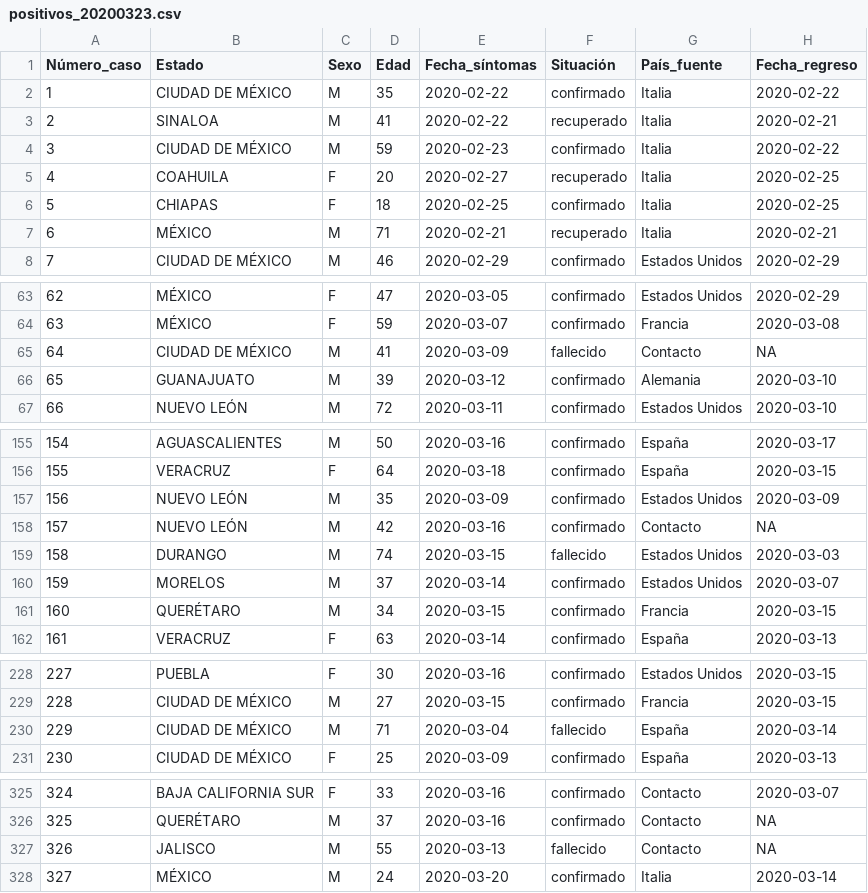
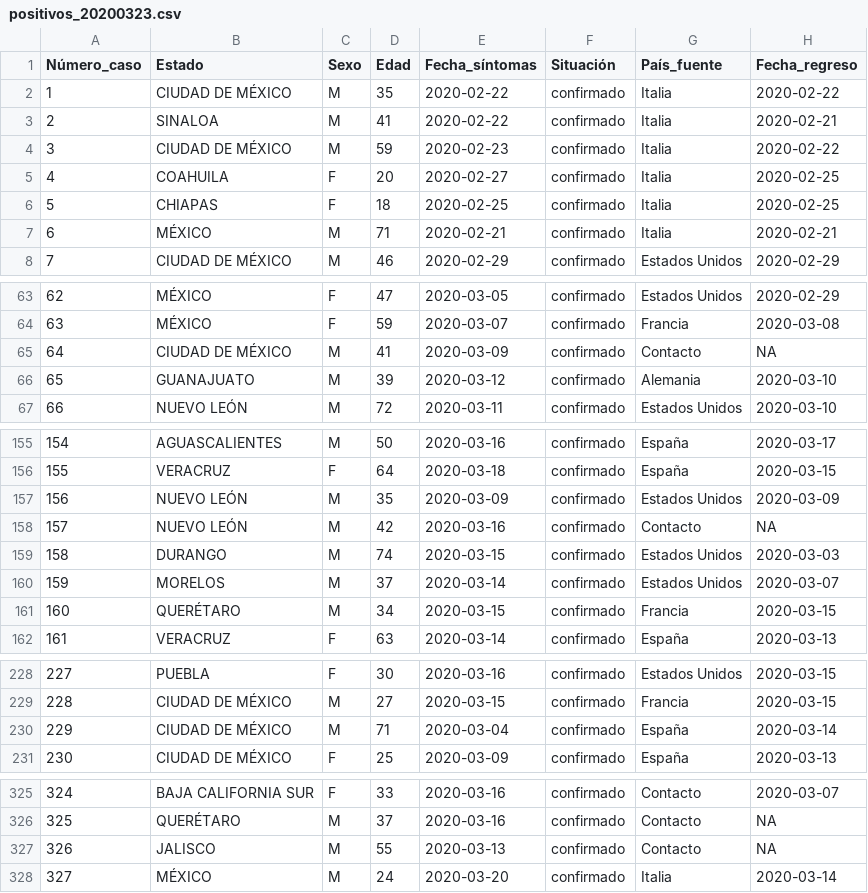
Before and after one commit to raulfloresp/Mexico-COVID-19, a CSV file: Daily cases/positivos_20200323.csv, drawn as a sheet; only a part is shown, gaps mark what is left out.

Commit message:
Deleted inferred information of the cases on 2020-03-23

```diff
--- a/Daily cases/positivos_20200323.csv
+++ b/Daily cases/positivos_20200323.csv
@@ -2,7 +2,7 @@ Número_caso,Estado,Sexo,Edad,Fecha_síntomas,Situación,País_fuente,Fecha_regr
 1,CIUDAD DE MÉXICO,M,35,2020-02-22,confirmado,Italia,2020-02-22
-2,SINALOA,M,41,2020-02-22,recuperado,Italia,2020-02-21
+2,SINALOA,M,41,2020-02-22,confirmado,Italia,2020-02-21
 3,CIUDAD DE MÉXICO,M,59,2020-02-23,confirmado,Italia,2020-02-22
-4,COAHUILA,F,20,2020-02-27,recuperado,Italia,2020-02-25
+4,COAHUILA,F,20,2020-02-27,confirmado,Italia,2020-02-25
 5,CHIAPAS,F,18,2020-02-25,confirmado,Italia,2020-02-25
-6,MÉXICO,M,71,2020-02-21,recuperado,Italia,2020-02-21
+6,MÉXICO,M,71,2020-02-21,confirmado,Italia,2020-02-21
 7,CIUDAD DE MÉXICO,M,46,2020-02-29,confirmado,Estados Unidos,2020-02-29
@@ -64,3 +64,3 @@ Número_caso,Estado,Sexo,Edad,Fecha_síntomas,Situación,País_fuente,Fecha_regr
 63,MÉXICO,F,59,2020-03-07,confirmado,Francia,2020-03-08
-64,CIUDAD DE MÉXICO,M,41,2020-03-09,fallecido,Contacto,NA
+64,CIUDAD DE MÉXICO,M,41,2020-03-09,confirmado,Contacto,NA
 65,GUANAJUATO,M,39,2020-03-12,confirmado,Alemania,2020-03-10
@@ -158,3 +158,3 @@ Número_caso,Estado,Sexo,Edad,Fecha_síntomas,Situación,País_fuente,Fecha_regr
 157,NUEVO LEÓN,M,42,2020-03-16,confirmado,Contacto,NA
-158,DURANGO,M,74,2020-03-15,fallecido,Estados Unidos,2020-03-03
+158,DURANGO,M,74,2020-03-15,confirmado,Estados Unidos,2020-03-03
 159,MORELOS,M,37,2020-03-14,confirmado,Estados Unidos,2020-03-07
@@ -229,3 +229,3 @@ Número_caso,Estado,Sexo,Edad,Fecha_síntomas,Situación,País_fuente,Fecha_regr
 228,CIUDAD DE MÉXICO,M,27,2020-03-15,confirmado,Francia,2020-03-15
-229,CIUDAD DE MÉXICO,M,71,2020-03-04,fallecido,España,2020-03-14
+229,CIUDAD DE MÉXICO,M,71,2020-03-04,confirmado,España,2020-03-14
 230,CIUDAD DE MÉXICO,F,25,2020-03-09,confirmado,España,2020-03-13
@@ -326,3 +326,3 @@ Número_caso,Estado,Sexo,Edad,Fecha_síntomas,Situación,País_fuente,Fecha_regr
 325,QUERÉTARO,M,37,2020-03-16,confirmado,Contacto,NA
-326,JALISCO,M,55,2020-03-13,fallecido,Contacto,NA
+326,JALISCO,M,55,2020-03-13,confirmado,Contacto,NA
 327,MÉXICO,M,24,2020-03-20,confirmado,Italia,2020-03-14
```
